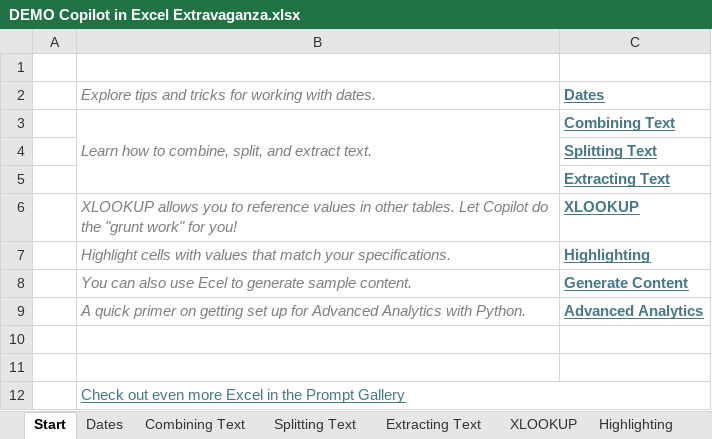
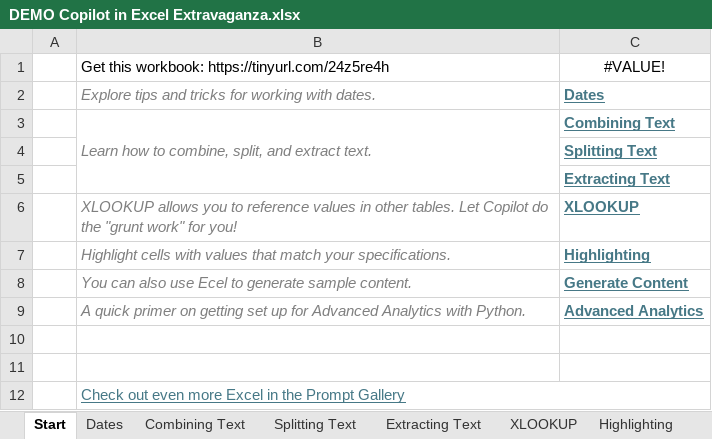
Before and after one commit to TylerDurham/copilot-prompts, an Excel workbook: excel/DEMO Copilot in Excel Extravaganza.xlsx, sheet Start, drawn as a sheet; values as stored, in another font and other column widths than the file's, no borders; the diff names each change by its address in the sheet, - before the commit and + after, or states it on an @@ line.

```diff
--- a/excel/DEMO Copilot in Excel Extravaganza.xlsx (sheet Start)
+++ b/excel/DEMO Copilot in Excel Extravaganza.xlsx (sheet Start)
-row 1: (empty)
+row 1:  | Get this workbook: https://tinyurl.com/24z5re4h | #VALUE!
```
Also changed, not shown: sheet Highlighting, charts or pictures, 1 other file.
